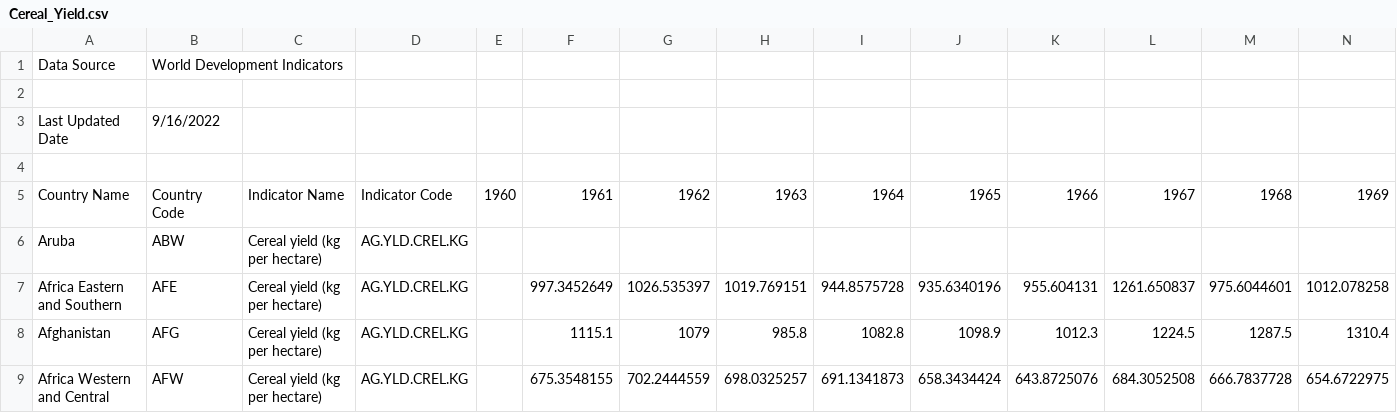
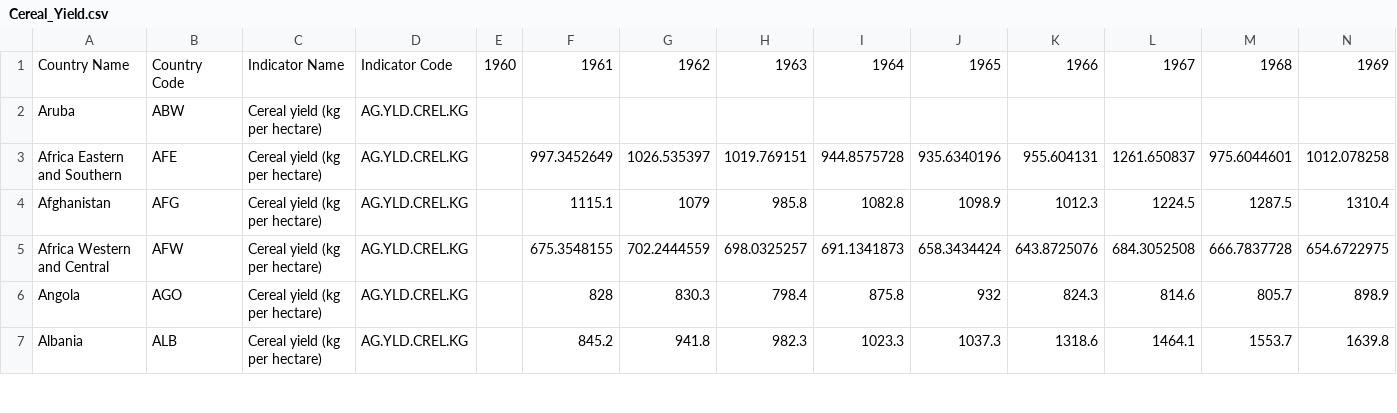
Before and after one commit to tylerbaker01/Capstone-Project, a CSV file: Cereal_Yield.csv, drawn as a sheet; only a part is shown; the shorter side is filled out with more unchanged rows; rows hold the shown columns only; the diff names each change by its address in the sheet, - before the commit and + after, or states it on an @@ line.

Commit message:
Update Cereal_Yield.csv

```diff
--- a/Cereal_Yield.csv
+++ b/Cereal_Yield.csv
-row 1: Data Source | World Development Indicators
-row 2: (empty)
-row 3: Last Updated Date | 9/16/2022
-row 4: (empty)
```
